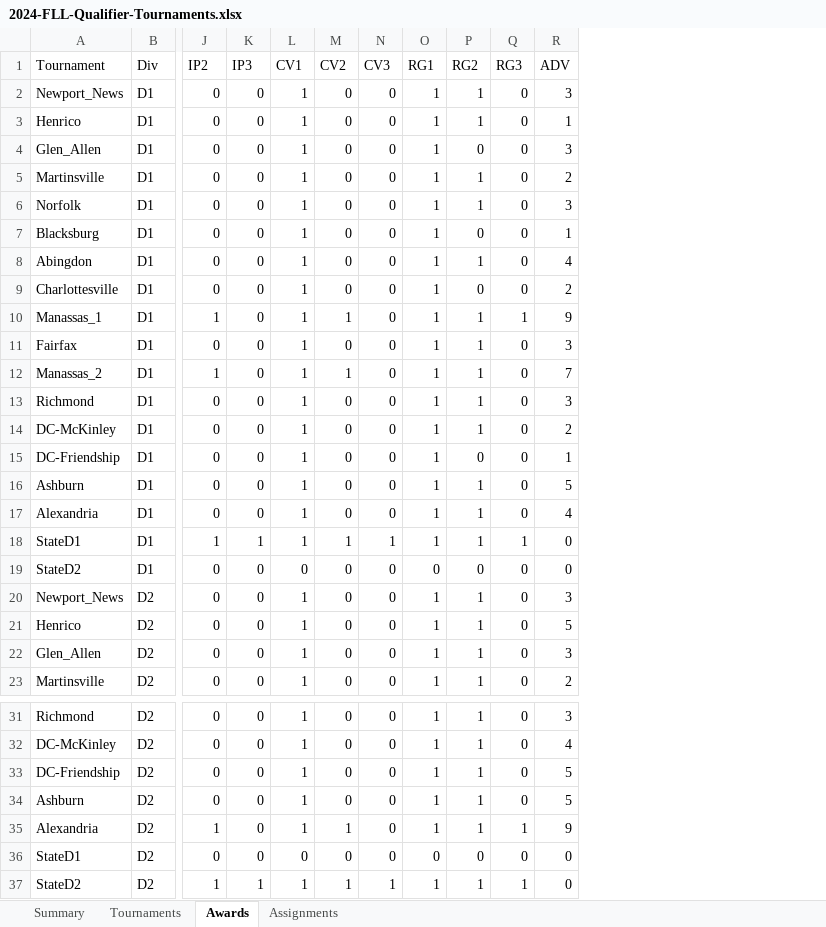
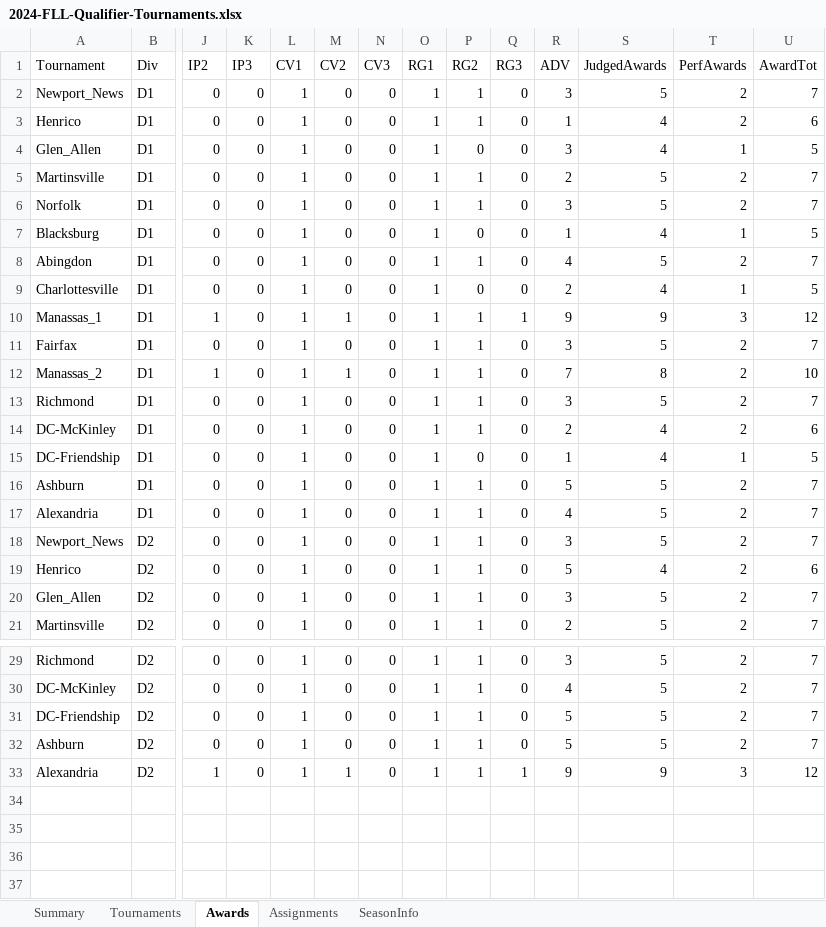
Before and after one commit to MrGibbage/OJS_Script_maker_NG, an Excel workbook: 2024/2024-FLL-Qualifier-Tournaments.xlsx, sheet Awards, drawn as a sheet; only a part is shown, gaps mark what is left out; values as stored, in another font and other column widths than the file's, no borders; table styles not drawn; removed rows and columns are numbered as before the commit, all else as after; rows hold the shown columns only; the diff names each change by its address in the sheet, - before the commit and + after, or states it on an @@ line.

```diff
--- a/2024/2024-FLL-Qualifier-Tournaments.xlsx (sheet Awards)
+++ b/2024/2024-FLL-Qualifier-Tournaments.xlsx (sheet Awards)
+sheet tab: SeasonInfo
+column S (JudgedAwards), rows 2-21: 5 | 4 | 4 | 5 | 5 | 4 | 5 | 4 | 9 | 5 | 8 | 5 | 4 | 4 | 5 | 5 | 5 | 4 | 5 | 5; rows 29-33: 5 | 5 | 5 | 5 | 9
+column T (PerfAwards), rows 2-21: 2 | 2 | 1 | 2 | 2 | 1 | 2 | 1 | 3 | 2 | 2 | 2 | 2 | 1 | 2 | 2 | 2 | 2 | 2 | 2; rows 29-33: 2 | 2 | 2 | 2 | 3
+column U (AwardTot), rows 2-21: 7 | 6 | 5 | 7 | 7 | 5 | 7 | 5 | 12 | 7 | 10 | 7 | 6 | 5 | 7 | 7 | 7 | 6 | 7 | 7; rows 29-33: 7 | 7 | 7 | 7 | 12
-row 18: StateD1 | D1 | 1 | 1 | 1 | 1 | 1 | 1 | 1 | 1 | 0
-row 19: StateD2 | D1 | 0 | 0 | 0 | 0 | 0 | 0 | 0 | 0 | 0
-row 36: StateD1 | D2 | 0 | 0 | 0 | 0 | 0 | 0 | 0 | 0 | 0
-row 37: StateD2 | D2 | 1 | 1 | 1 | 1 | 1 | 1 | 1 | 1 | 0
```
Also changed, not shown: sheet Summary, sheet Tournaments, 2024/2024-Qualifier-Template.xlsm, 2 other files.
